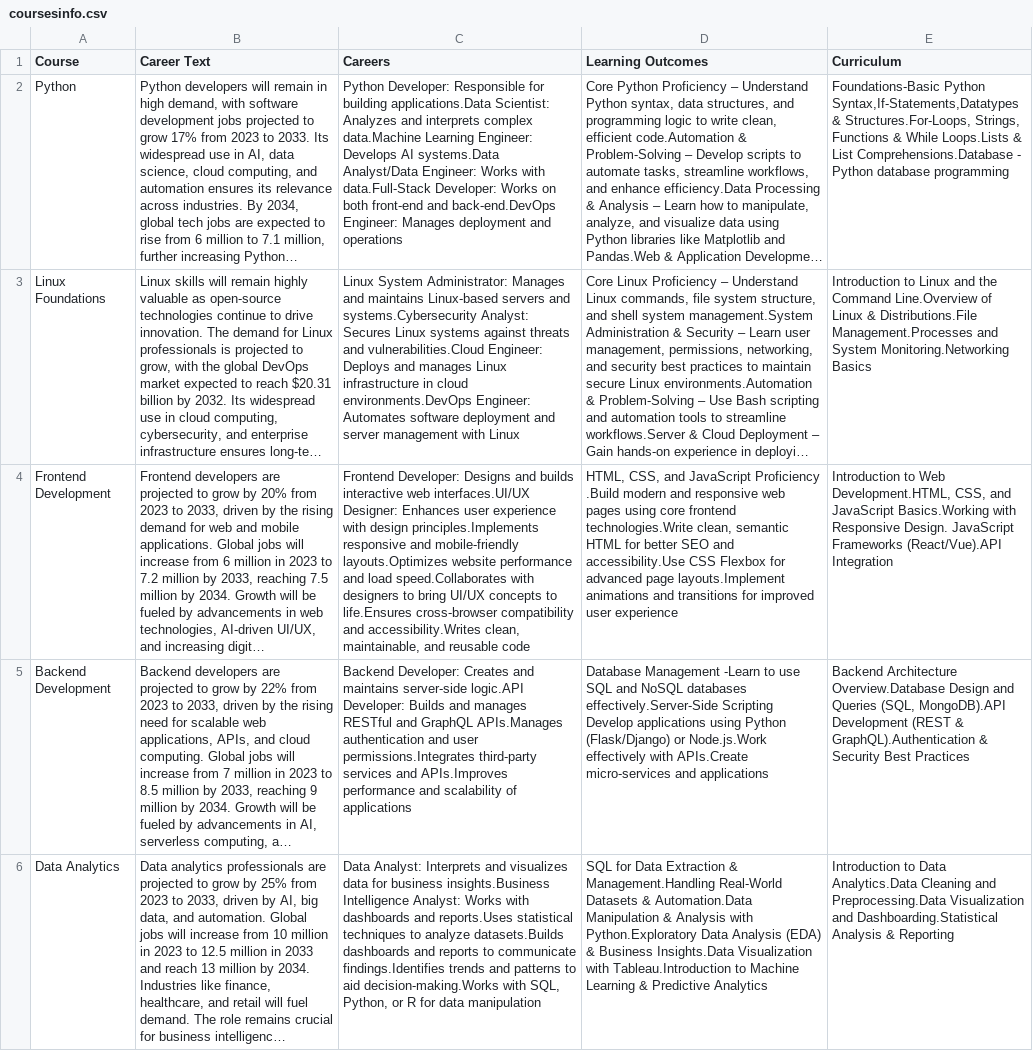
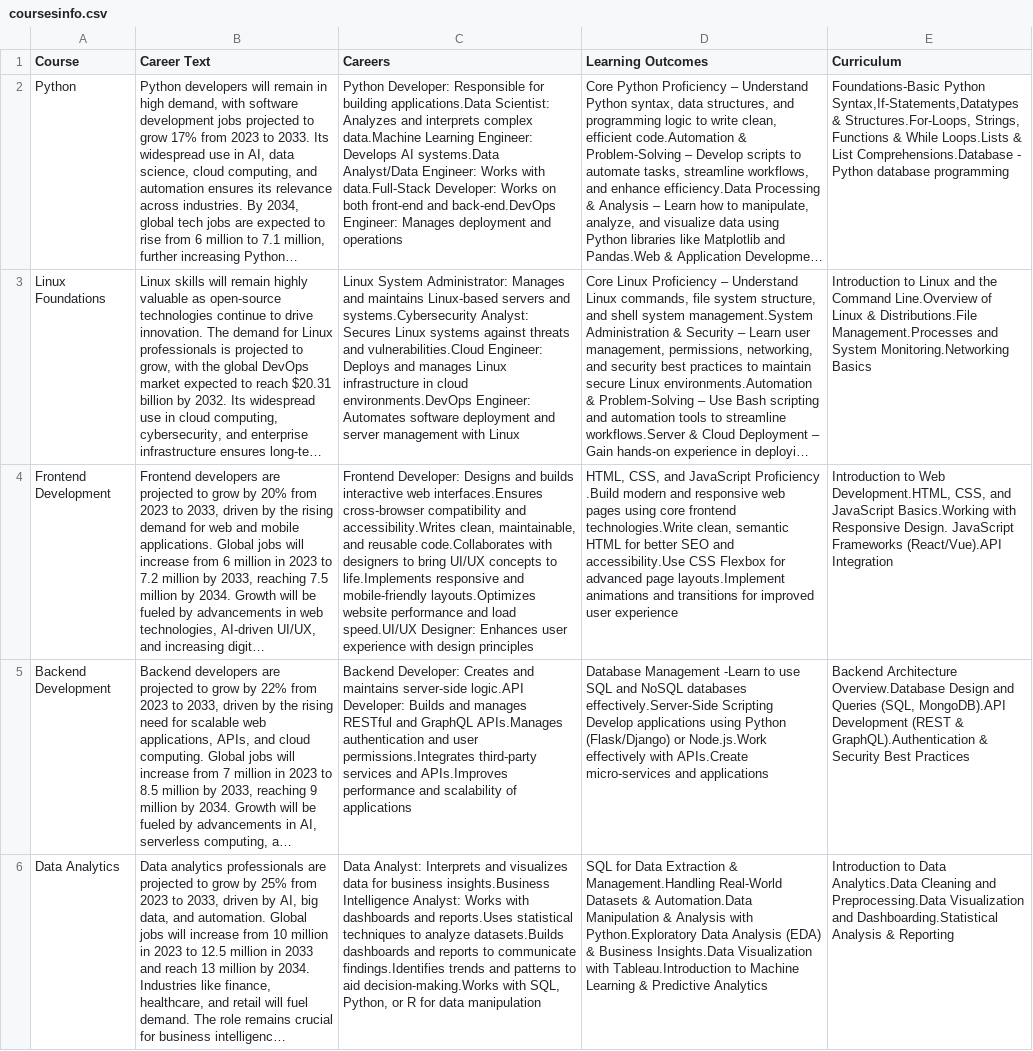
Before and after one commit to WisdomDaPhoenix/dxytechub, a CSV file: static/coursesinfo.csv, drawn as a sheet; only a part is shown; long unchanged cells end in …; the diff names each change by its address in the sheet, - before the commit and + after, or states it on an @@ line.

Commit message:
Overall changes to course pages and styles

```diff
--- a/static/coursesinfo.csv
+++ b/static/coursesinfo.csv
-C4 (Careers): …interactive web interfaces.UI/UX Designer: Enhances user experience with design principles.Implements responsive and mobile-friendly layouts.Optimizes website performance and load speed.Collaborates with designers to bring UI/UX concepts to life.Ensures cross-browser compatibility and accessibility.Writes clean, maintainable, and reusable code
+C4 (Careers): …interactive web interfaces.Ensures cross-browser compatibility and accessibility.Writes clean, maintainable, and reusable code.Collaborates with designers to bring UI/UX concepts to life.Implements responsive and mobile-friendly layouts.Optimizes website performance and load speed.UI/UX Designer: Enhances user experience with design principles
```
Also changed, not shown: 2 other files.
